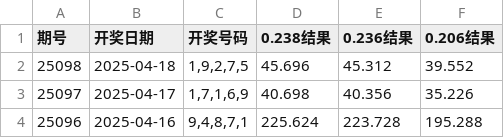
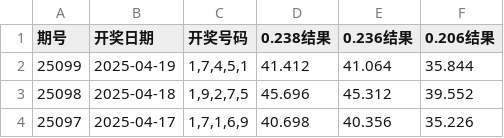
Before and after one commit to suwei8/5P-Genius, a CSV file: take_lottery_data.csv, drawn as a sheet; only a part is shown; the shorter side is filled out with more unchanged rows; the diff names each change by its address in the sheet, - before the commit and + after, or states it on an @@ line.

```diff
--- a/take_lottery_data.csv
+++ b/take_lottery_data.csv
+row 2: 25099 | 2025-04-19 | 1,7,4,5,1 | 41.412 | 41.064 | 35.844
```
